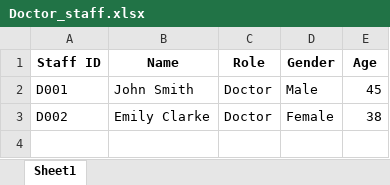
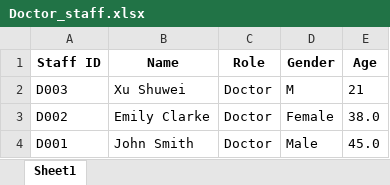
Before and after one commit to xushuwei281/SC2002-Hospital-Management-System, an Excel workbook: src/Doctor_staff.xlsx, sheet Sheet1, drawn as a sheet; values as stored, in another font and other column widths than the file's, no borders; removed rows and columns are numbered as before the commit, all else as after; the diff names each change by its address in the sheet, - before the commit and + after, or states it on an @@ line.

```diff
--- a/src/Doctor_staff.xlsx (sheet Sheet1)
+++ b/src/Doctor_staff.xlsx (sheet Sheet1)
-row 2: D001 | John Smith | Doctor | Male | 45
+row 2: D003 | Xu Shuwei | Doctor | M | 21
-E3 (Age): 38
+E3 (Age): 38.0
+row 4: D001 | John Smith | Doctor | Male | 45.0
```
Also changed, not shown: src/Medicine_List.xlsx, src/Patient_List.xlsx, 3 other files.
